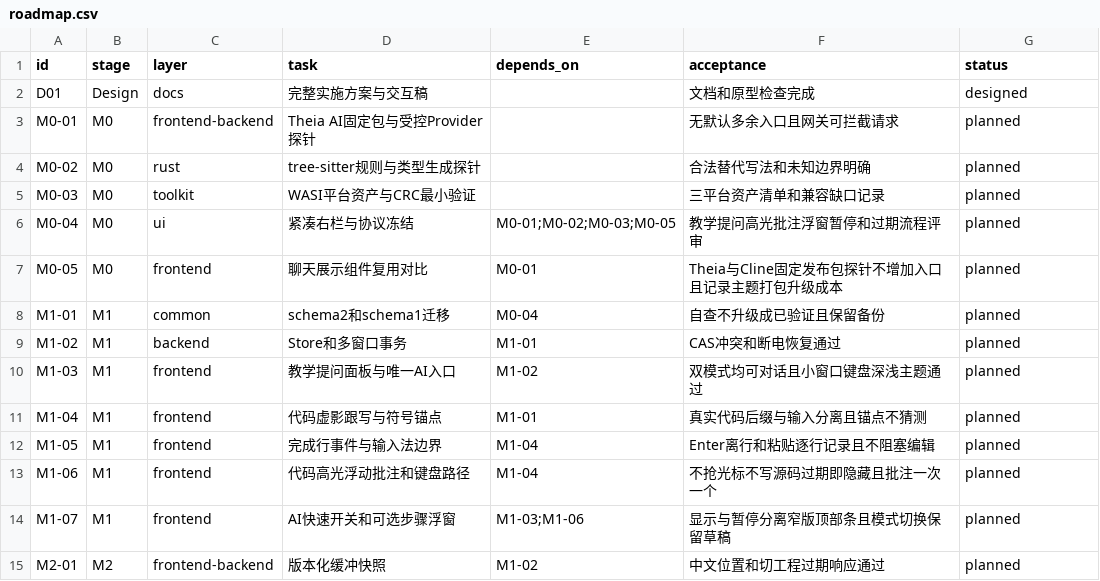
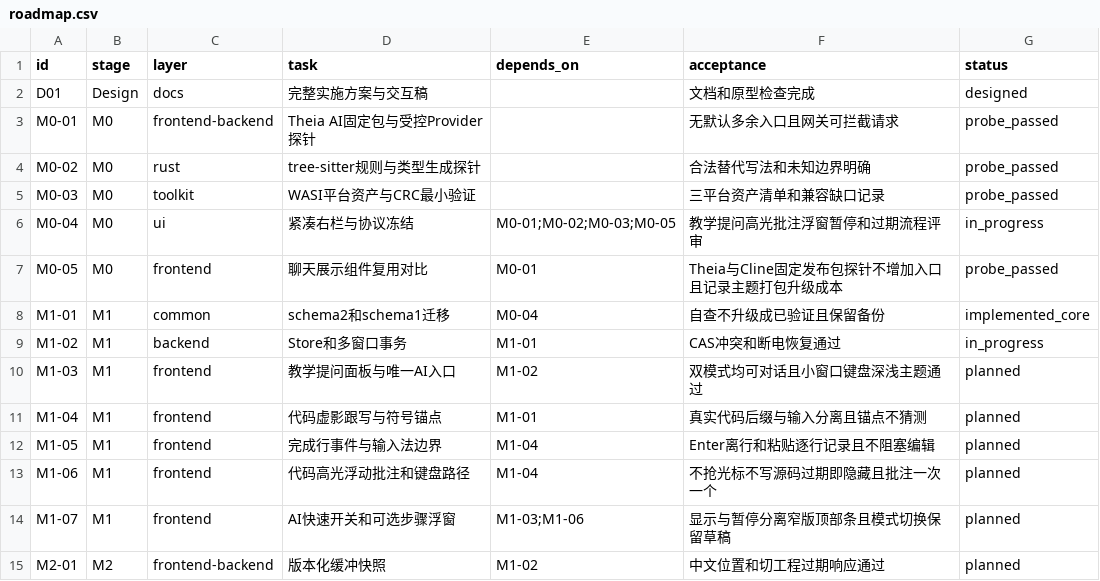
Before and after one commit to libai1024/nodu, a CSV file: docs/ai-tutor/roadmap.csv, drawn as a sheet; only a part is shown.

Commit message:
feat(tutor): add course contracts and migration foundation

```diff
--- a/docs/ai-tutor/roadmap.csv
+++ b/docs/ai-tutor/roadmap.csv
@@ -2,9 +2,9 @@ id,stage,layer,task,depends_on,acceptance,status
 D01,Design,docs,完整实施方案与交互稿,,文档和原型检查完成,designed
-M0-01,M0,frontend-backend,Theia AI固定包与受控Provider探针,,无默认多余入口且网关可拦截请求,planned
-M0-02,M0,rust,tree-sitter规则与类型生成探针,,合法替代写法和未知边界明确,planned
-M0-03,M0,toolkit,WASI平台资产与CRC最小验证,,三平台资产清单和兼容缺口记录,planned
-M0-04,M0,ui,紧凑右栏与协议冻结,M0-01;M0-02;M0-03;M0-05,教学提问高光批注浮窗暂停和过期流程评审,planned
-M0-05,M0,frontend,聊天展示组件复用对比,M0-01,Theia与Cline固定发布包探针不增加入口且记录主题打包升级成本,planned
-M1-01,M1,common,schema2和schema1迁移,M0-04,自查不升级成已验证且保留备份,planned
-M1-02,M1,backend,Store和多窗口事务,M1-01,CAS冲突和断电恢复通过,planned
+M0-01,M0,frontend-backend,Theia AI固定包与受控Provider探针,,无默认多余入口且网关可拦截请求,probe_passed
+M0-02,M0,rust,tree-sitter规则与类型生成探针,,合法替代写法和未知边界明确,probe_passed
+M0-03,M0,toolkit,WASI平台资产与CRC最小验证,,三平台资产清单和兼容缺口记录,probe_passed
+M0-04,M0,ui,紧凑右栏与协议冻结,M0-01;M0-02;M0-03;M0-05,教学提问高光批注浮窗暂停和过期流程评审,in_progress
+M0-05,M0,frontend,聊天展示组件复用对比,M0-01,Theia与Cline固定发布包探针不增加入口且记录主题打包升级成本,probe_passed
+M1-01,M1,common,schema2和schema1迁移,M0-04,自查不升级成已验证且保留备份,implemented_core
+M1-02,M1,backend,Store和多窗口事务,M1-01,CAS冲突和断电恢复通过,in_progress
 M1-03,M1,frontend,教学提问面板与唯一AI入口,M1-02,双模式均可对话且小窗口键盘深浅主题通过,planned
```
Also changed, not shown: 42 other files.
